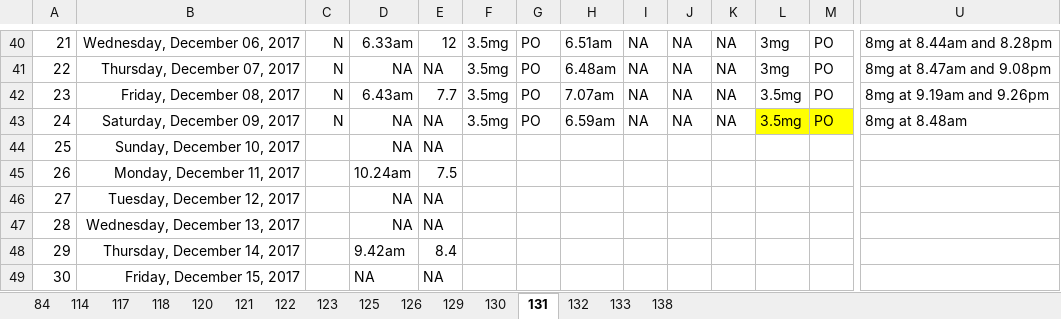
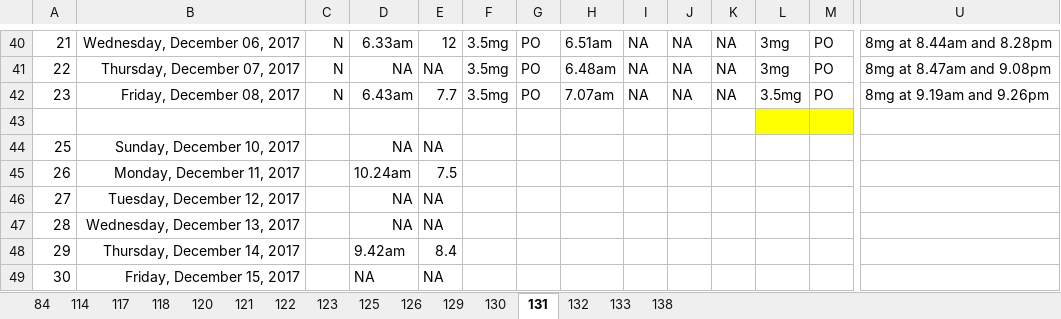
Before and after one commit to tshibei/retro_ped_liver_transplant, an Excel workbook: Retrospective Liver Transplant Data - edited.xlsx, sheet 131, drawn as a sheet; only a part is shown, gaps mark what is left out; values as stored, in another font and other column widths than the file's, no borders; rows hold the shown columns only; the diff names each change by its address in the sheet, - before the commit and + after, or states it on an @@ line.

```diff
--- a/Retrospective Liver Transplant Data - edited.xlsx (sheet 131)
+++ b/Retrospective Liver Transplant Data - edited.xlsx (sheet 131)
-row 43: 24 | Saturday, December 09, 2017 | N | NA | NA | 3.5mg | PO | 6.59am | NA | NA | NA | 3.5mg | PO | 8mg at 8.48am
+row 43: (empty)
```
Also changed, not shown: sheet 132, sheet 123, sheet 121, sheet 118, sheet 125, sheet 129, 3 more sheets, Archived/All_Data.xlsx, all_data.xlsx, 9 other files.
